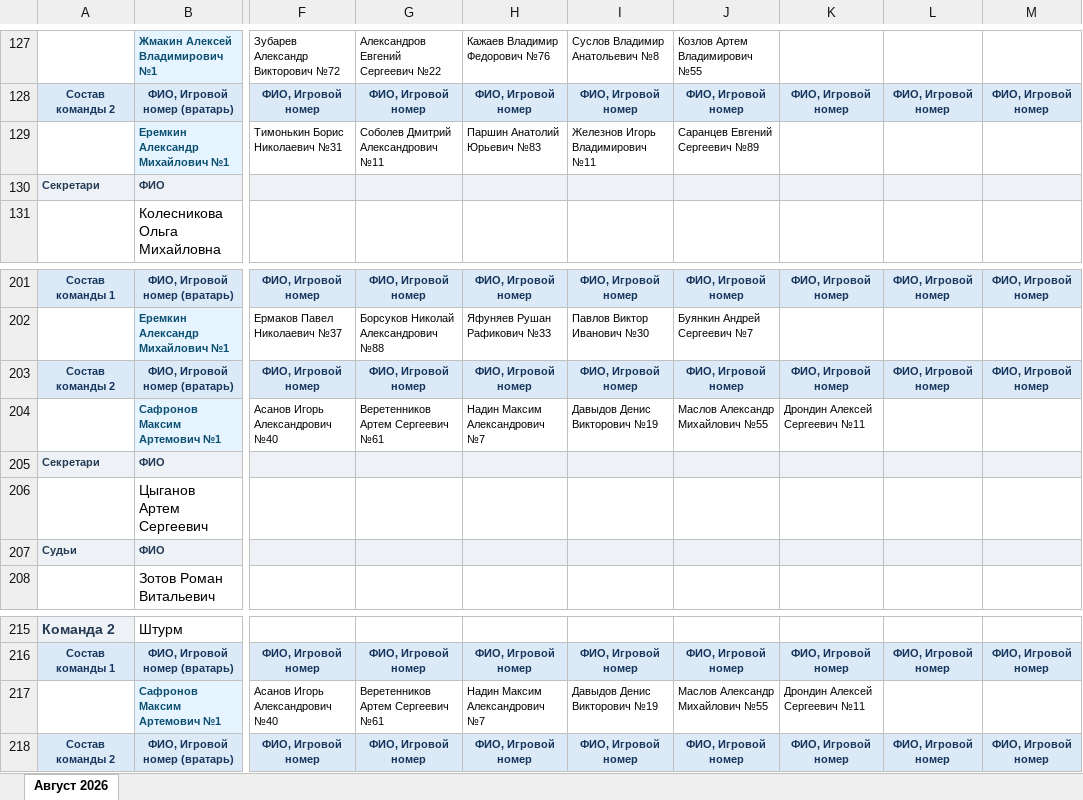
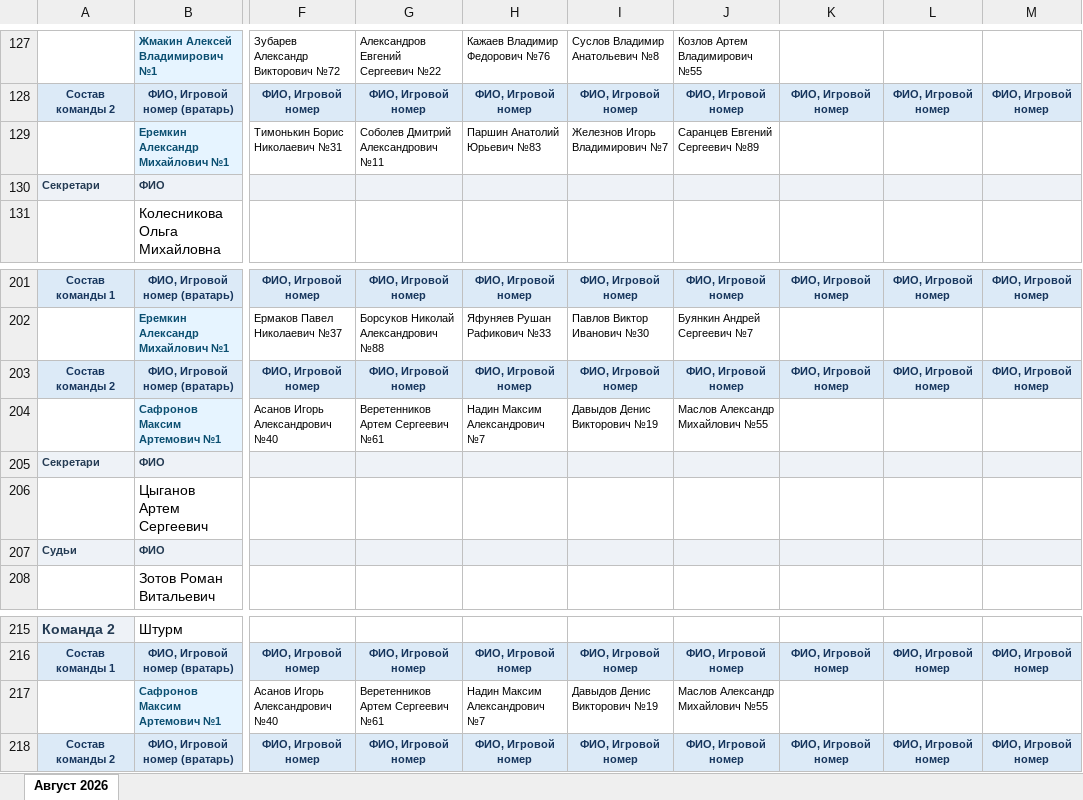
Before and after one commit to Inara-21/Hockey_stat, an Excel workbook: data/source/2026-08_centr_div3.xlsx, sheet Август 2026, drawn as a sheet; only a part is shown, gaps mark what is left out; values as stored, in another font and other column widths than the file's, no borders; the diff covers the shown part only; the diff names each change by its address in the sheet, - before the commit and + after, or states it on an @@ line.

```diff
--- a/data/source/2026-08_centr_div3.xlsx (sheet Август 2026)
+++ b/data/source/2026-08_centr_div3.xlsx (sheet Август 2026)
-I129: Железнов Игорь Владимирович №11
+I129: Железнов Игорь Владимирович №7
-K204: Дрондин Алексей Сергеевич №11
+K204: (empty)
-K217: Дрондин Алексей Сергеевич №11
+K217: (empty)
```
Also changed, not shown: 5 added rows, 5 removed rows, 5 moved rows and 29 edited cells elsewhere in this sheet, data/source/2026-07_centr_div2.xlsx, data/source/2026-07_centr_div3.xlsx, 13 other files.
